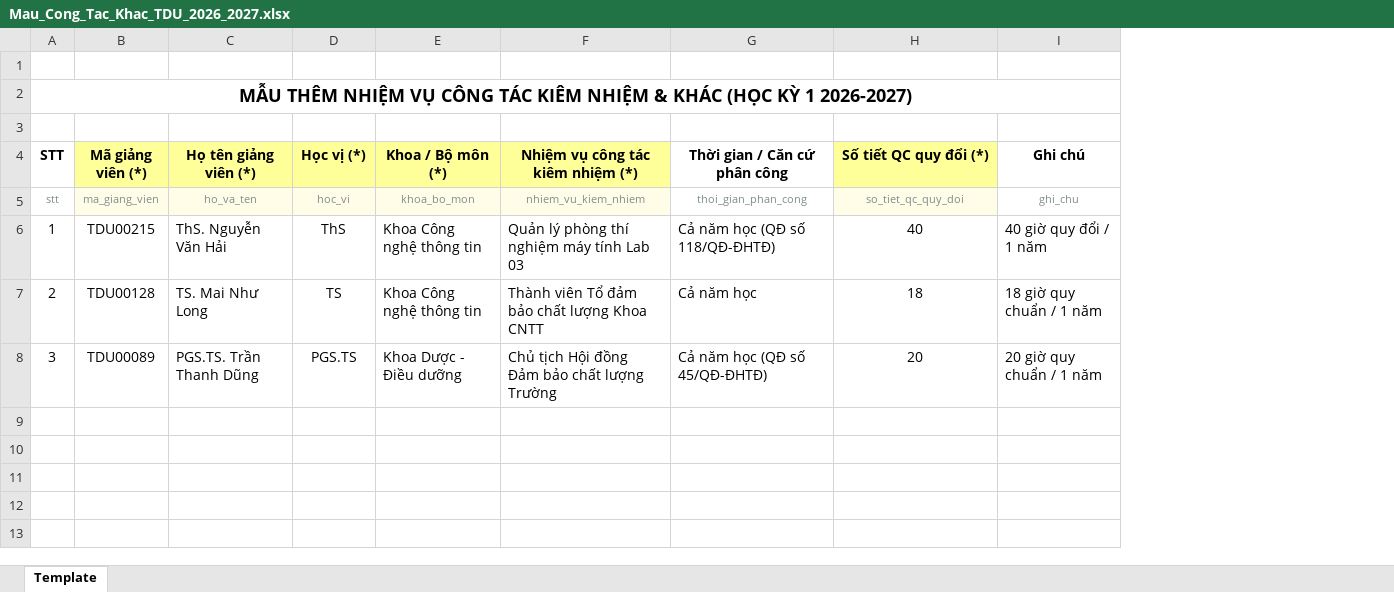
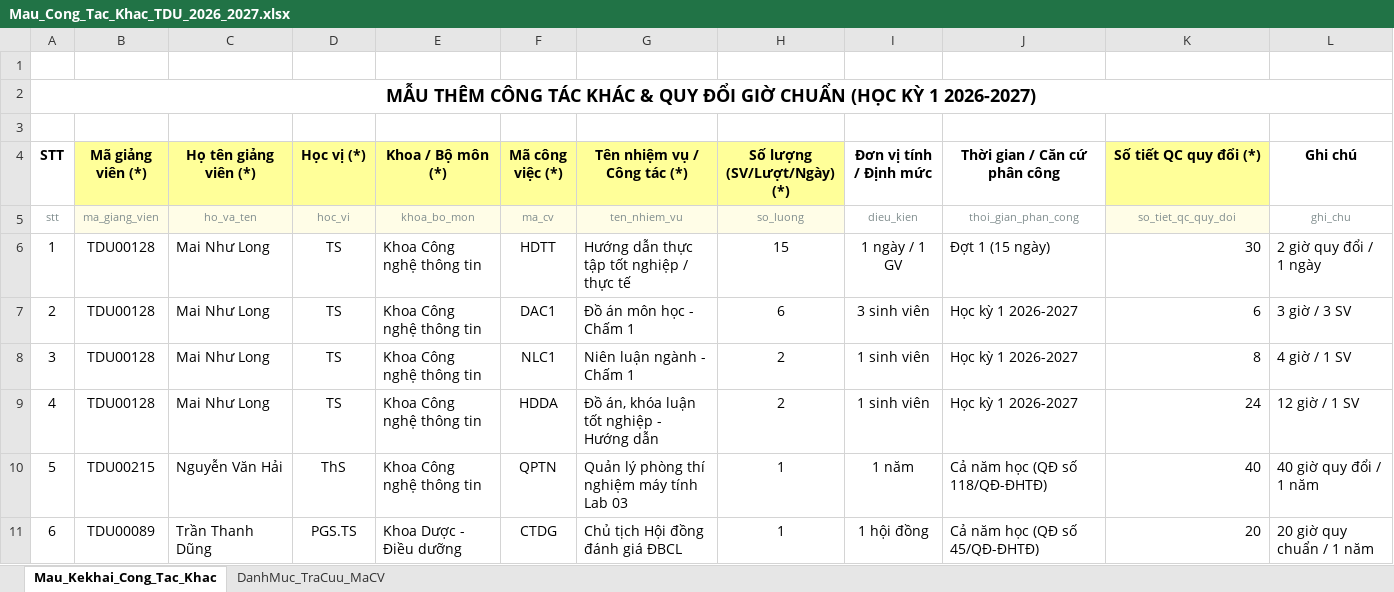
Before and after one commit to mainhutlong/thantoan, an Excel workbook: public/templates/Mau_Cong_Tac_Khac_TDU_2026_2027.xlsx, sheet Mau_Kekhai_Cong_Tac_Khac, drawn as a sheet; values as stored, in another font and other column widths than the file's, no borders; removed rows and columns are numbered as before the commit, all else as after; the diff names each change by its address in the sheet, - before the commit and + after, or states it on an @@ line.

```diff
--- a/public/templates/Mau_Cong_Tac_Khac_TDU_2026_2027.xlsx (sheet Mau_Kekhai_Cong_Tac_Khac)
+++ b/public/templates/Mau_Cong_Tac_Khac_TDU_2026_2027.xlsx (sheet Mau_Kekhai_Cong_Tac_Khac)
-sheet tab: Template
+sheet tab: Mau_Kekhai_Cong_Tac_Khac
+sheet tab: DanhMuc_TraCuu_MaCV
-column F (Nhiệm vụ công tác kiêm nhiệm (*)), rows 5-8: nhiem_vu_kiem_nhiem | Quản lý phòng thí nghiệm máy tính Lab 03 | Thành viên Tổ đảm bảo chất lượng Khoa CNTT | Chủ tịch Hội đồng Đảm bảo chất lượng Trường
+column F (Mã công việc (*)), rows 5-7: ma_cv | HDTT | DAC1; row 11: CTDG
+column G (Tên nhiệm vụ / Công tác (*)), rows 5-7: ten_nhiem_vu | Hướng dẫn thực tập tốt nghiệp / thực tế | Đồ án môn học - Chấm 1; row 11: Chủ tịch Hội đồng đánh giá ĐBCL
+column H (Số lượng (SV/Lượt/Ngày) (*)), rows 5-7: so_luong | 15 | 6; row 11: 1
+column I (Đơn vị tính / Định mức), rows 5-7: dieu_kien | 1 ngày / 1 GV | 3 sinh viên; row 11: 1 hội đồng
-A2 (STT): MẪU THÊM NHIỆM VỤ CÔNG TÁC KIÊM NHIỆM & KHÁC (HỌC KỲ…
+A2 (STT): MẪU THÊM CÔNG TÁC KHÁC & QUY ĐỔI GIỜ CHUẨN (HỌC KỲ…
-B6 (Mã giảng viên (*)): TDU00215
+B6 (Mã giảng viên (*)): TDU00128
-C6 (Họ tên giảng viên (*)): ThS. Nguyễn Văn Hải
+C6 (Họ tên giảng viên (*)): Mai Như Long
-D6 (Học vị (*)): ThS
+D6 (Học vị (*)): TS
-J6 (Thời gian / Căn cứ phân công): Cả năm học (QĐ số 118/QĐ-ĐHTĐ)
+J6 (Thời gian / Căn cứ phân công): Đợt 1 (15 ngày)
-K6 (Số tiết QC quy đổi (*)): 40
+K6 (Số tiết QC quy đổi (*)): 30
-K6:K7 alignment: center
+K6:K7 alignment: right
-L6 (Ghi chú): 40 giờ quy đổi / 1 năm
+L6 (Ghi chú): 2 giờ quy đổi / 1 ngày
-C7 (Họ tên giảng viên (*)): TS. Mai Như Long
+C7 (Họ tên giảng viên (*)): Mai Như Long
-J7 (Thời gian / Căn cứ phân công): Cả năm học
+J7 (Thời gian / Căn cứ phân công): Học kỳ 1 2026-2027
-K7 (Số tiết QC quy đổi (*)): 18
+K7 (Số tiết QC quy đổi (*)): 6
-L7 (Ghi chú): 18 giờ quy chuẩn / 1 năm
+L7 (Ghi chú): 3 giờ / 3 SV
+row 8: 3 | TDU00128 | Mai Như Long | TS | Khoa Công nghệ thông tin | NLC1 | Niên luận ngành - Chấm 1 | 2 | 1 sinh viên | Học kỳ 1 2026-2027 | 8 | 4 giờ / 1 SV
+row 9: 4 | TDU00128 | Mai Như Long | TS | Khoa Công nghệ thông tin | HDDA | Đồ án, khóa luận tốt nghiệp - Hướng dẫn | 2 | 1 sinh viên | Học kỳ 1 2026-2027 | 24 | 12 giờ / 1 SV
+row 10: 5 | TDU00215 | Nguyễn Văn Hải | ThS | Khoa Công nghệ thông tin | QPTN | Quản lý phòng thí nghiệm máy tính Lab 03 | 1 | 1 năm | Cả năm học (QĐ số 118/QĐ-ĐHTĐ) | 40 | 40 giờ quy đổi / 1 năm
-A11 (STT): 3
+A11 (STT): 6
-C11 (Họ tên giảng viên (*)): PGS.TS. Trần Thanh Dũng
+C11 (Họ tên giảng viên (*)): Trần Thanh Dũng
-K11 alignment: center
+K11 alignment: right
```
Also changed, not shown: public/templates/Mau_Cong_Tac_Kiem_Nhiem_DBCL_TDU.xlsx, public/templates/Mau_Ke_Khai_Tong_Hop_TDU.xlsx, 36 other files.
